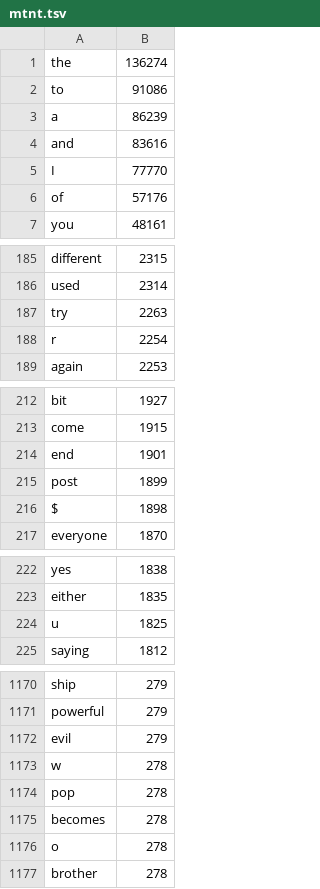
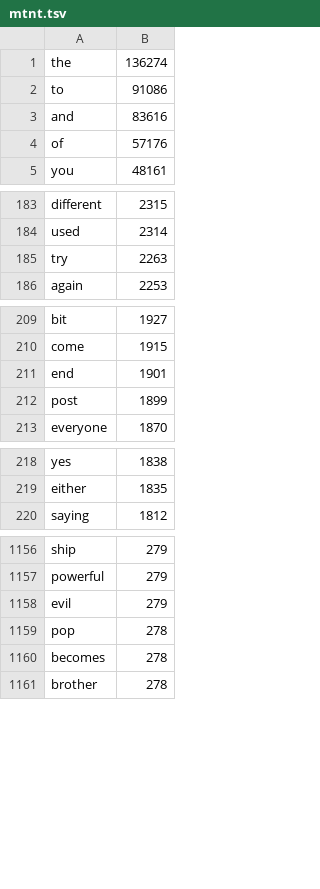
Before and after one commit to andyleongdev-lab/lexical-model, a TSV file: release/nrc/nrc.en.mtnt/source/mtnt.tsv, drawn as a sheet; only a part is shown, gaps mark what is left out; the diff covers the shown part only.

Commit message:
chore: Remove 1-character entries from wordlist

```diff
--- a/release/nrc/nrc.en.mtnt/source/mtnt.tsv
+++ b/release/nrc/nrc.en.mtnt/source/mtnt.tsv
@@ -2,5 +2,3 @@ the	136274
 to	91086
-a	86239
 and	83616
-I	77770
 of	57176
@@ -187,3 +185,2 @@ used	2314
 try	2263
-r	2254
 again	2253
@@ -215,3 +212,2 @@ end	1901
 post	1899
-$	1898
 everyone	1870
@@ -223,3 +219,2 @@ yes	1838
 either	1835
-u	1825
 saying	1812
@@ -1172,6 +1158,4 @@ powerful	279
 evil	279
-w	278
 pop	278
 becomes	278
-o	278
 brother	278
```
Also changed, not shown: 18 removed rows elsewhere in this file.
